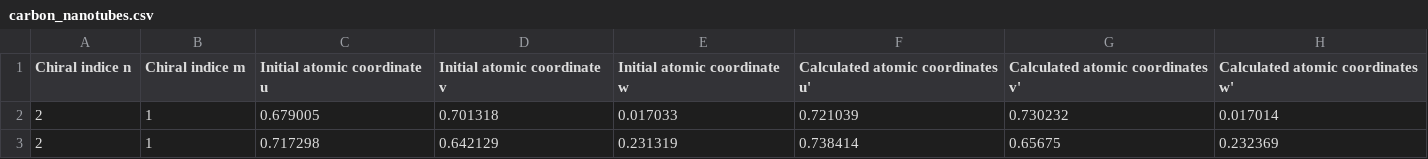
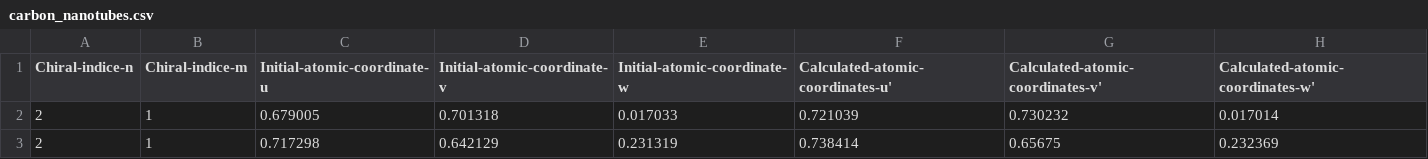
Before and after one commit to sdominguez/Datasets, a CSV file: Regresion/carbon_nanotubes.csv, drawn as a sheet; only a part is shown.

Commit message:
Update carbon_nanotubes.csv

```diff
--- a/Regresion/carbon_nanotubes.csv
+++ b/Regresion/carbon_nanotubes.csv
@@ -1,2 +1,2 @@
-Chiral indice n,Chiral indice m,Initial atomic coordinate u,Initial atomic coordinate v,Initial atomic coordinate w,Calculated atomic coordinates u',Calculated atomic coordinates v',Calculated atomic coordinates w'
+Chiral-indice-n,Chiral-indice-m,Initial-atomic-coordinate-u,Initial-atomic-coordinate-v,Initial-atomic-coordinate-w,Calculated-atomic-coordinates-u',Calculated-atomic-coordinates-v',Calculated-atomic-coordinates-w'
 2,1,0.679005,0.701318,0.017033,0.721039,0.730232,0.017014
```
